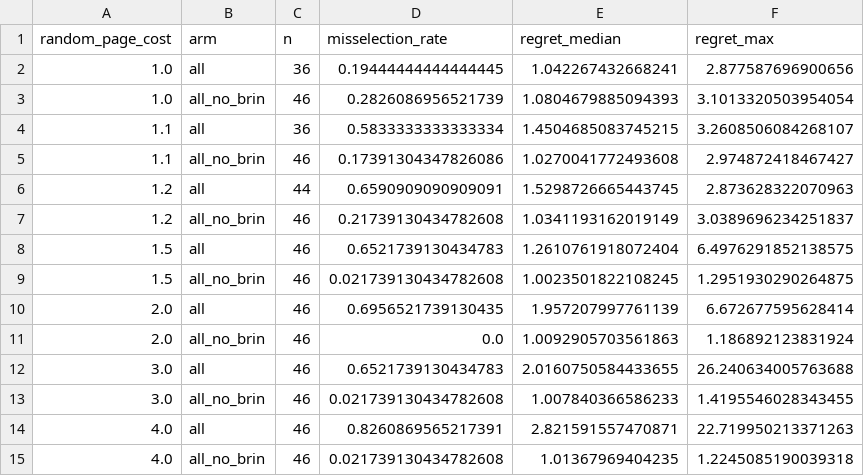
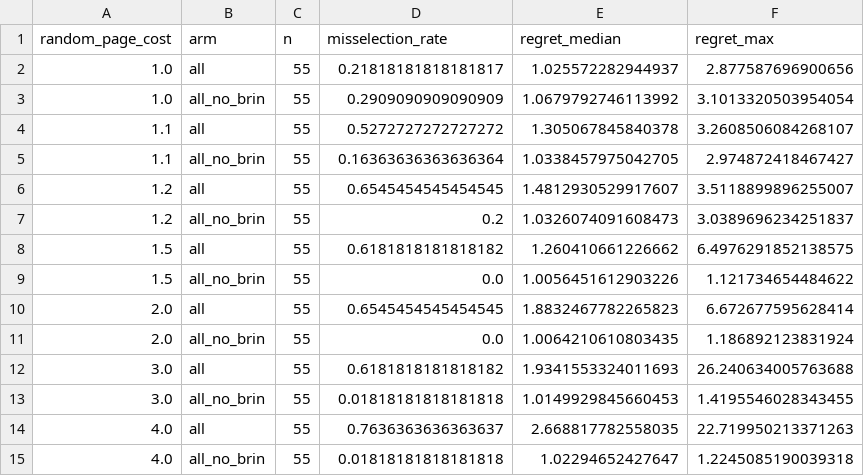
Before and after one commit to Imtiaj-Sajin/Reseach-on-Database-Architecture, a CSV file: research/results/tables/table4_random_page_cost.csv, drawn as a sheet.

Commit message:
Regenerate figures, tables and notebook on the complete dataset
Notebook executes end to end with no errors across 4796 scale-sweep
measurements and 6230 cost-model measurements.

Seven figures and four tables, all derived from the raw measurement files with
no hand-transcribed values, so they stay correct as the data changes.

```diff
--- a/research/results/tables/table4_random_page_cost.csv
+++ b/research/results/tables/table4_random_page_cost.csv
@@ -1,15 +1,15 @@
 random_page_cost,arm,n,misselection_rate,regret_median,regret_max
-1.0,all,36,0.19444444444444445,1.042267432668241,2.877587696900656
-1.0,all_no_brin,46,0.2826086956521739,1.0804679885094393,3.1013320503954054
-1.1,all,36,0.5833333333333334,1.4504685083745215,3.2608506084268107
-1.1,all_no_brin,46,0.17391304347826086,1.0270041772493608,2.974872418467427
-1.2,all,44,0.6590909090909091,1.5298726665443745,2.873628322070963
-1.2,all_no_brin,46,0.21739130434782608,1.0341193162019149,3.0389696234251837
-1.5,all,46,0.6521739130434783,1.2610761918072404,6.4976291852138575
-1.5,all_no_brin,46,0.021739130434782608,1.0023501822108245,1.2951930290264875
-2.0,all,46,0.6956521739130435,1.957207997761139,6.672677595628414
-2.0,all_no_brin,46,0.0,1.0092905703561863,1.186892123831924
-3.0,all,46,0.6521739130434783,2.0160750584433655,26.240634005763688
-3.0,all_no_brin,46,0.021739130434782608,1.007840366586233,1.4195546028343455
-4.0,all,46,0.8260869565217391,2.821591557470871,22.719950213371263
-4.0,all_no_brin,46,0.021739130434782608,1.01367969404235,1.2245085190039318
+1.0,all,55,0.21818181818181817,1.025572282944937,2.877587696900656
+1.0,all_no_brin,55,0.2909090909090909,1.0679792746113992,3.1013320503954054
+1.1,all,55,0.5272727272727272,1.305067845840378,3.2608506084268107
+1.1,all_no_brin,55,0.16363636363636364,1.0338457975042705,2.974872418467427
+1.2,all,55,0.6545454545454545,1.4812930529917607,3.5118899896255007
+1.2,all_no_brin,55,0.2,1.0326074091608473,3.0389696234251837
+1.5,all,55,0.6181818181818182,1.260410661226662,6.4976291852138575
+1.5,all_no_brin,55,0.0,1.0056451612903226,1.121734654484622
+2.0,all,55,0.6545454545454545,1.8832467782265823,6.672677595628414
+2.0,all_no_brin,55,0.0,1.0064210610803435,1.186892123831924
+3.0,all,55,0.6181818181818182,1.9341553324011693,26.240634005763688
+3.0,all_no_brin,55,0.01818181818181818,1.0149929845660453,1.4195546028343455
+4.0,all,55,0.7636363636363637,2.668817782558035,22.719950213371263
+4.0,all_no_brin,55,0.01818181818181818,1.02294652427647,1.2245085190039318
```
Also changed, not shown: research/results/tables/table2_worst_regret.csv, 13 other files.
